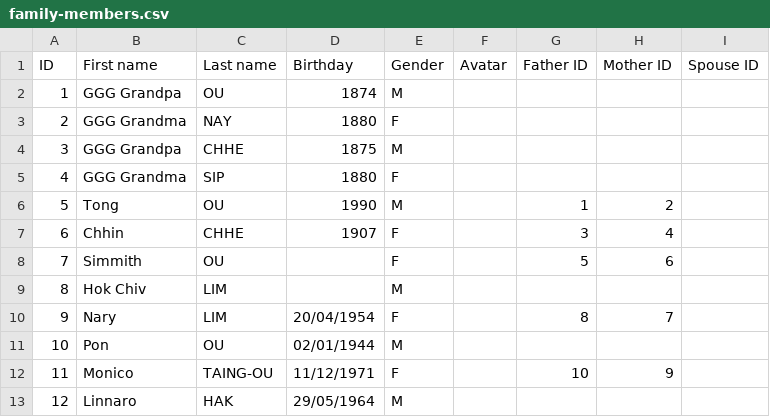
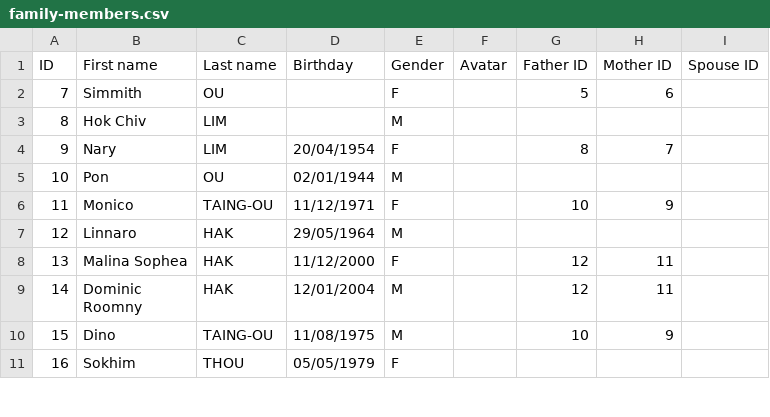
Before and after one commit to victerryso/ficus, a CSV file: src/assets/family-members.csv, drawn as a sheet; only a part is shown; the shorter side is filled out with more unchanged rows; the diff names each change by its address in the sheet, - before the commit and + after, or states it on an @@ line.

Commit message:
updated data

```diff
--- a/src/assets/family-members.csv
+++ b/src/assets/family-members.csv
-row 2: 1 | GGG Grandpa | OU | 1874 | M
-row 3: 2 | GGG Grandma | NAY | 1880 | F
-row 4: 3 | GGG Grandpa | CHHE | 1875 | M
-row 5: 4 | GGG Grandma | SIP | 1880 | F
-row 6: 5 | Tong | OU | 1990 | M |  | 1 | 2
-row 7: 6 | Chhin | CHHE | 1907 | F |  | 3 | 4
```
